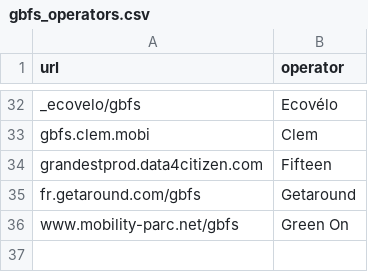
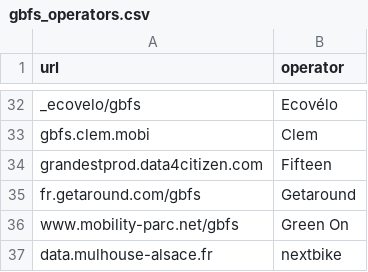
Before and after one commit to etalab/transport-site, a CSV file: apps/transport/priv/gbfs_operators.csv, drawn as a sheet; only a part is shown, gaps mark what is left out; the diff names each change by its address in the sheet, - before the commit and + after, or states it on an @@ line.

Commit message:
Add nextbike operator to gbfs_operators.csv

```diff
--- a/apps/transport/priv/gbfs_operators.csv
+++ b/apps/transport/priv/gbfs_operators.csv
+row 37: data.mulhouse-alsace.fr | nextbike
```
